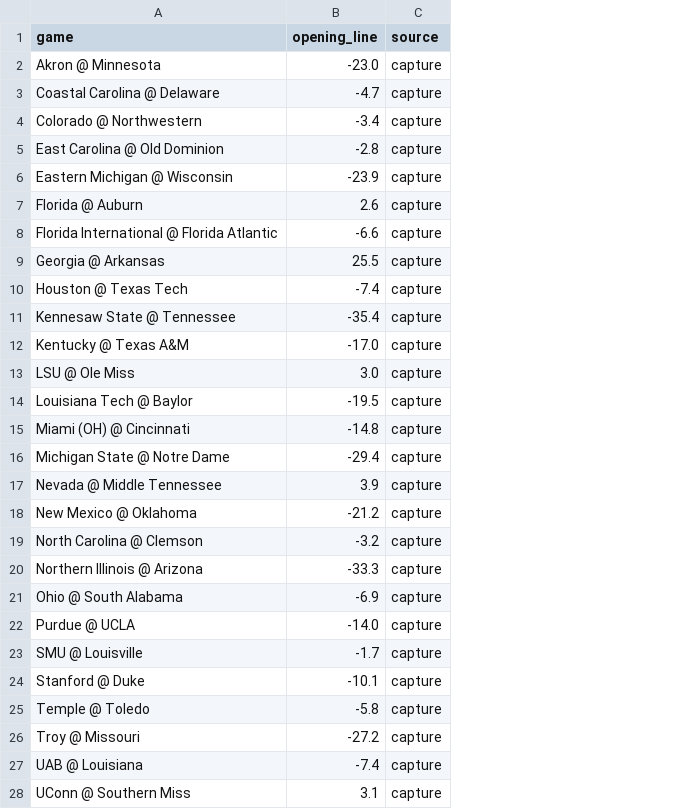
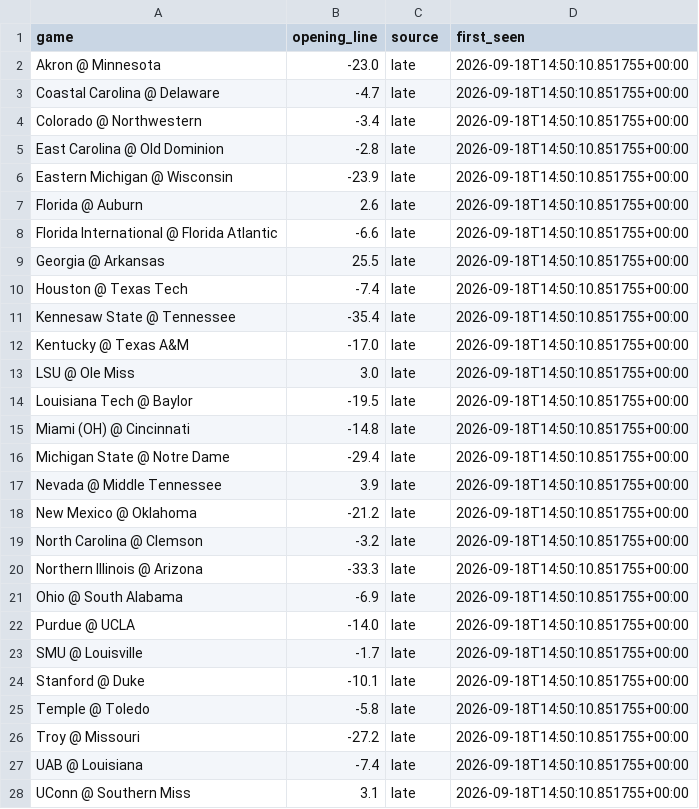
Before and after one commit to oaighew-ai/Routine-, a CSV file: data/opens.csv, drawn as a sheet; only a part is shown; the diff covers the shown part only; the diff names each change by its address in the sheet, - before the commit and + after, or states it on an @@ line.

```diff
--- a/data/opens.csv
+++ b/data/opens.csv
+column D (first_seen), rows 2-28: all 2026-09-18T14:50:10.851755+00:00
-C2:C28 (source): capture
+C2:C28 (source): late
```
Also changed, not shown: 9 edited cells elsewhere in this file, 5 other files.
